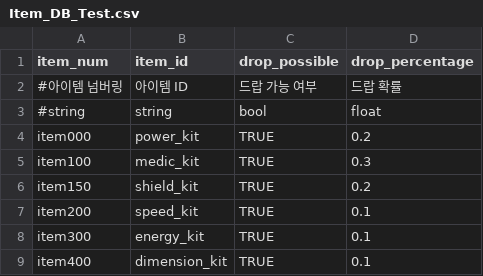
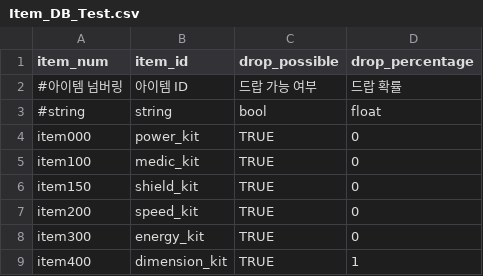
Before and after one commit to dragonha9510/DimensionArena, a CSV file: DimensionArena/Assets/Resources/Log/Item_DB_Test.csv, drawn as a sheet.

```diff
--- a/DimensionArena/Assets/Resources/Log/Item_DB_Test.csv
+++ b/DimensionArena/Assets/Resources/Log/Item_DB_Test.csv
@@ -3,7 +3,7 @@ item_num,item_id,drop_possible,drop_percentage
 #string,string,bool,float
-item000,power_kit,TRUE,0.2
-item100,medic_kit,TRUE,0.3
-item150,shield_kit,TRUE,0.2
-item200,speed_kit,TRUE,0.1
-item300,energy_kit,TRUE,0.1
-item400,dimension_kit,TRUE,0.1
+item000,power_kit,TRUE,0
+item100,medic_kit,TRUE,0
+item150,shield_kit,TRUE,0
+item200,speed_kit,TRUE,0
+item300,energy_kit,TRUE,0
+item400,dimension_kit,TRUE,1
```
Also changed, not shown: 12 other files.
